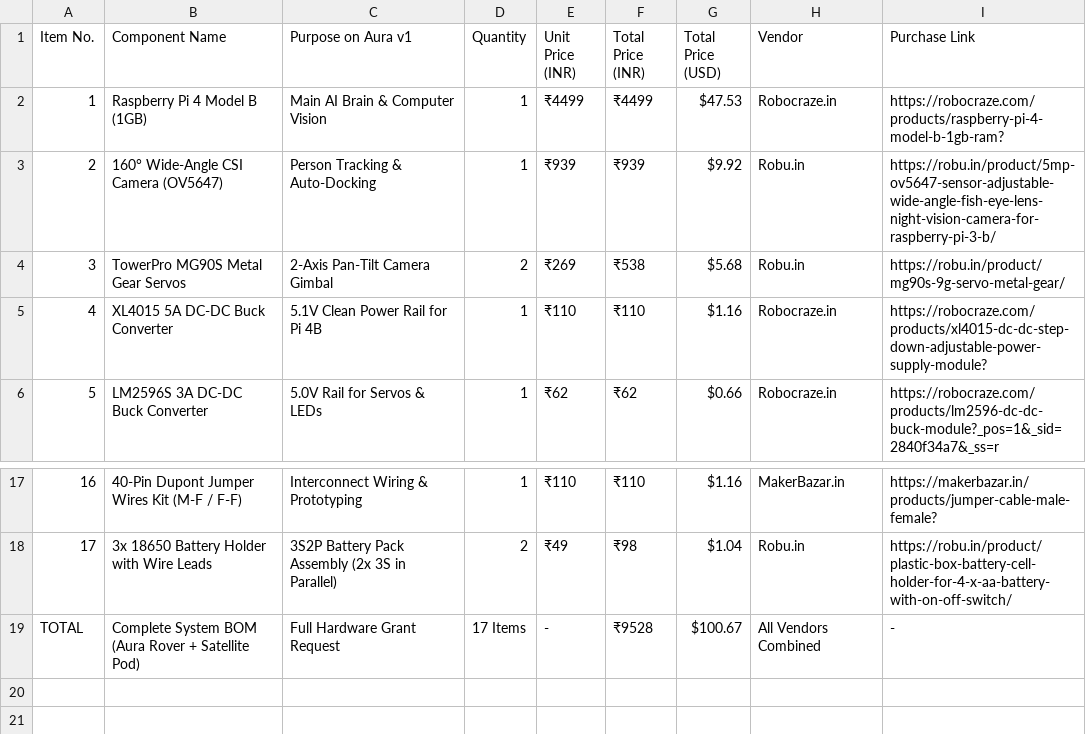
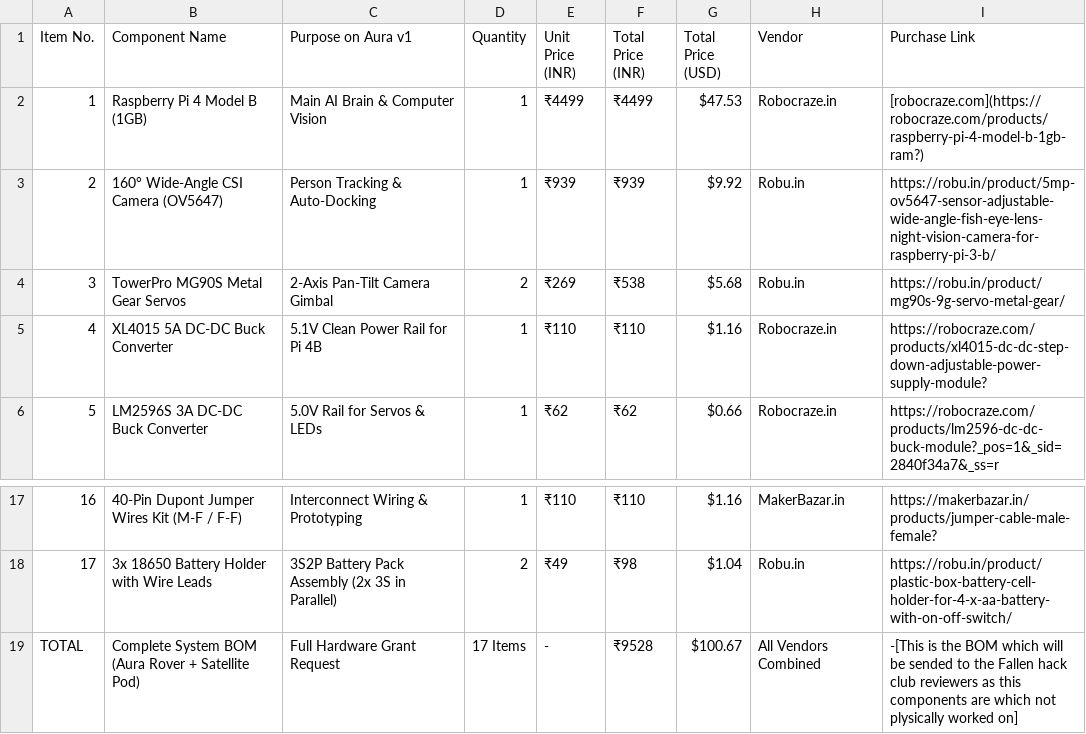
Before and after one commit to shravanmali/Aura-v1, a CSV file: BOM.csv, drawn as a sheet; only a part is shown, gaps mark what is left out.

Commit message:
Modify BOM.csv with updated links and notes
Updated purchase link format for Raspberry Pi 4 Model B and added a note about the BOM submission.

```diff
--- a/BOM.csv
+++ b/BOM.csv
@@ -1,3 +1,3 @@
 Item No.,Component Name,Purpose on Aura v1,Quantity,Unit Price (INR),Total Price (INR),Total Price (USD),Vendor,Purchase Link
-1,Raspberry Pi 4 Model B (1GB),Main AI Brain & Computer Vision,1,₹4499,₹4499,$47.53,Robocraze.in,https://robocraze.com/products/raspberry-pi-4-model-b-1gb-ram?
+1,Raspberry Pi 4 Model B (1GB),Main AI Brain & Computer Vision,1,₹4499,₹4499,$47.53,Robocraze.in,[robocraze.com](https://robocraze.com/products/raspberry-pi-4-model-b-1gb-ram?)
 2,160° Wide-Angle CSI Camera (OV5647),Person Tracking & Auto-Docking,1,₹939,₹939,$9.92,Robu.in,https://robu.in/product/5mp-ov5647-sensor-adjustable-wide-angle-fish-eye-lens-night-vision-camera-for-raspberry-pi-3-b/
@@ -18,2 +18,2 @@ Item No.,Component Name,Purpose on Aura v1,Quantity,Unit Price (INR),Total Price
 17,3x 18650 Battery Holder with Wire Leads,3S2P Battery Pack Assembly (2x 3S in Parallel),2,₹49,₹98,$1.04,Robu.in,https://robu.in/product/plastic-box-battery-cell-holder-for-4-x-aa-battery-with-on-off-switch/
-TOTAL,Complete System BOM (Aura Rover + Satellite Pod),Full Hardware Grant Request,17 Items,-,₹9528,$100.67,All Vendors Combined,-
+TOTAL,Complete System BOM (Aura Rover + Satellite Pod),Full Hardware Grant Request,17 Items,-,₹9528,$100.67,All Vendors Combined,-[This is the BOM which will be sended to the Fallen hack club reviewers as this components are which not plysically worked on]
```
